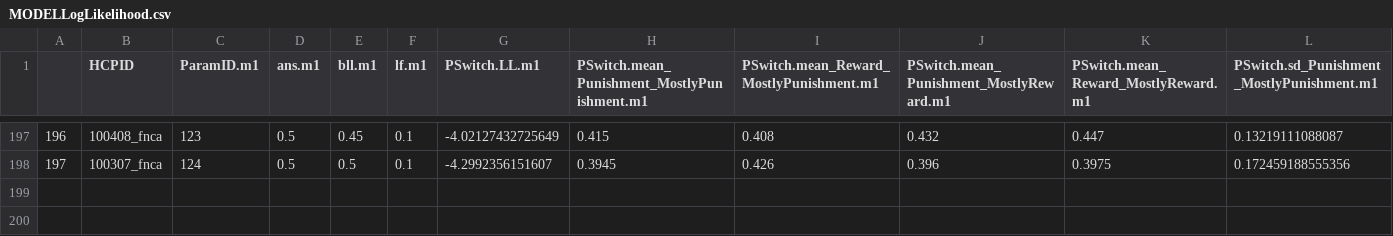
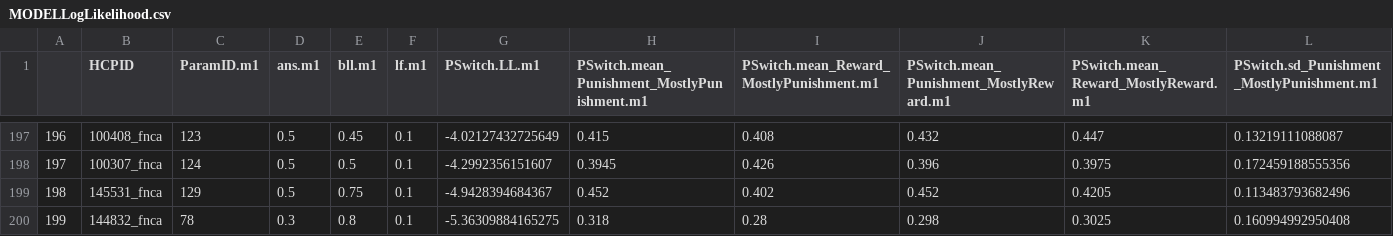
Before and after one commit to UWCCDL/RLvIBL, a CSV file: actr-models/model_output/MODELLogLikelihood.csv, drawn as a sheet; only a part is shown, gaps mark what is left out; rows hold the shown columns only; the diff names each change by its address in the sheet, - before the commit and + after, or states it on an @@ line.

```diff
--- a/actr-models/model_output/MODELLogLikelihood.csv
+++ b/actr-models/model_output/MODELLogLikelihood.csv
+row 199: 198 | 145531_fnca | 129 | 0.5 | 0.75 | 0.1 | -4.9428394684367 | 0.452 | 0.402 | 0.452 | 0.4205 | 0.113483793682496
+row 200: 199 | 144832_fnca | 78 | 0.3 | 0.8 | 0.1 | -5.36309884165275 | 0.318 | 0.28 | 0.298 | 0.3025 | 0.160994992950408
```
Also changed, not shown: 2 other files.
